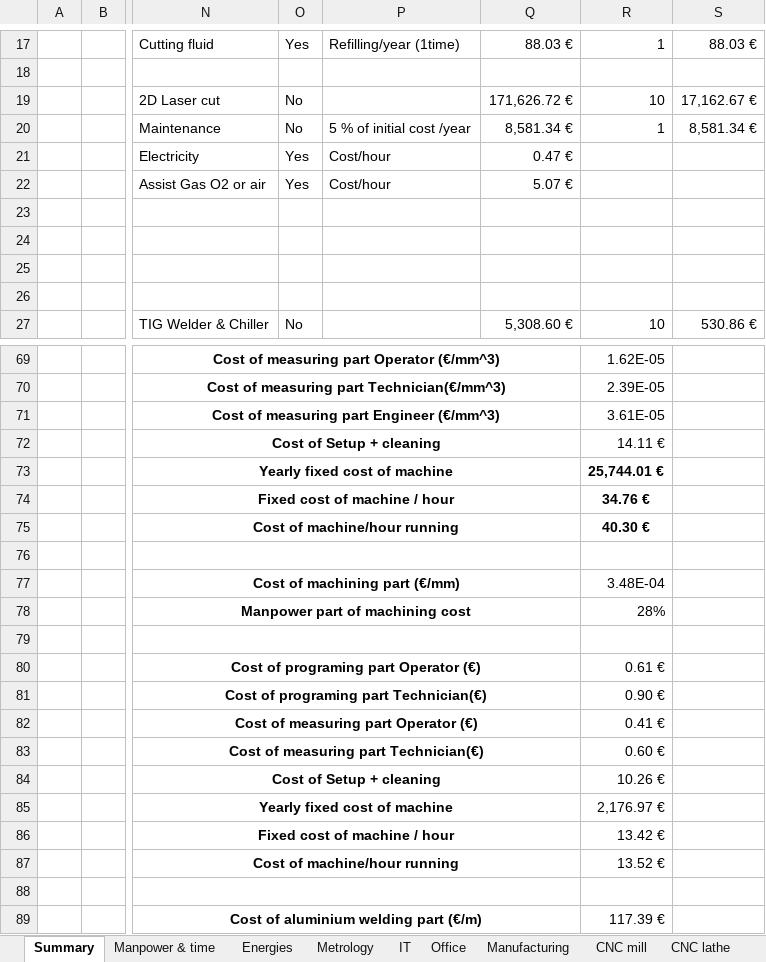
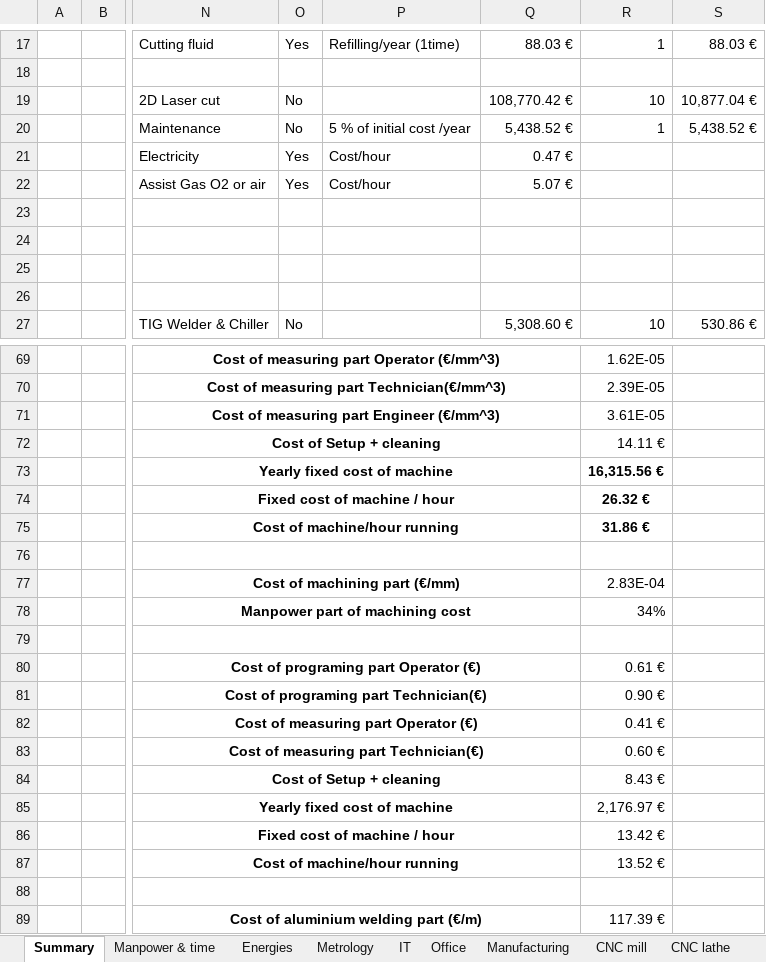
Before and after one commit to EOSCogniton/STUF-2020, an Excel workbook: CR - Cost Report/2_CBOM/Cost_v1.0.xlsx, sheet Summary, drawn as a sheet; only a part is shown, gaps mark what is left out; values as stored, in another font and other column widths than the file's, no borders; the diff names each change by its address in the sheet, - before the commit and + after, or states it on an @@ line.

```diff
--- a/CR - Cost Report/2_CBOM/Cost_v1.0.xlsx (sheet Summary)
+++ b/CR - Cost Report/2_CBOM/Cost_v1.0.xlsx (sheet Summary)
-Q19: 171,626.72 €
+Q19: 108,770.42 €
-S19: 17,162.67 €
+S19: 10,877.04 €
-Q20: 8,581.34 €
+Q20: 5,438.52 €
-S20: 8,581.34 €
+S20: 5,438.52 €
-R73: 25,744.01 €
+R73: 16,315.56 €
-R74: 34.76 €
+R74: 26.32 €
-R75: 40.30 €
+R75: 31.86 €
-R77: 3.48E-04
+R77: 2.83E-04
-R78: 28%
+R78: 34%
-R84: 10.26 €
+R84: 8.43 €
```
Also changed, not shown: sheet Laser cutter, sheet CNC lathe, CR - Cost Report/2_CBOM/EL_processes.xlsx, 3 other files.
